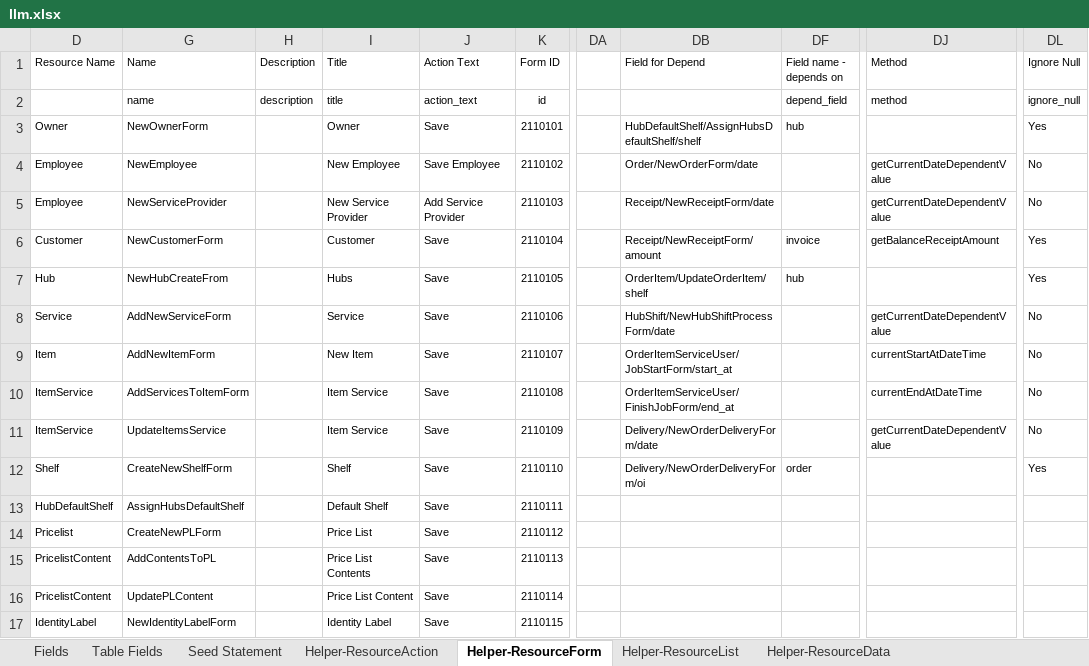
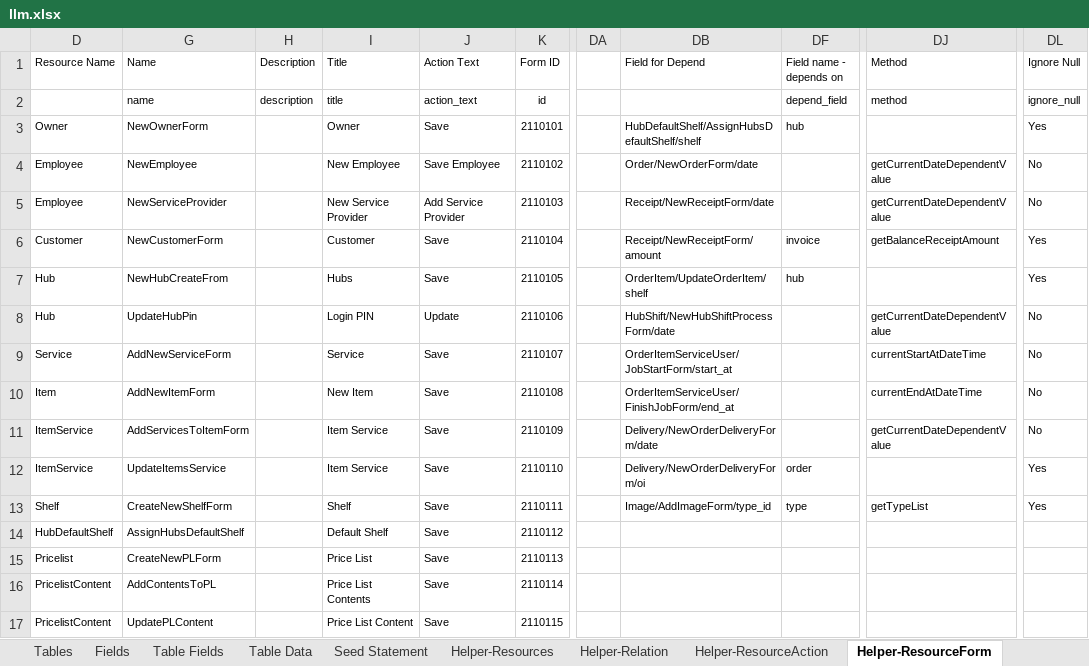
Before and after one commit to firumon/LLM, an Excel workbook: llm.xlsx, sheet Helper-ResourceForm, drawn as a sheet; only a part is shown, gaps mark what is left out; values as stored, in another font and other column widths than the file's, no borders; table styles not drawn; the diff covers the shown part only; the diff names each change by its address in the sheet, - before the commit and + after, or states it on an @@ line.

```diff
--- a/llm.xlsx (sheet Helper-ResourceForm)
+++ b/llm.xlsx (sheet Helper-ResourceForm)
@@ sheet tab hidden: Helper-ResourceData @@
@@ sheet tab unhidden: Tables @@
@@ sheet tab unhidden: Table Data @@
@@ sheet tab unhidden: Helper-Resources @@
@@ sheet tab unhidden: Helper-Relation @@
-D8 (Resource Name): Service
+D8 (Resource Name): Hub
-G8 (Name): AddNewServiceForm
+G8 (Name): UpdateHubPin
-I8 (Title): Service
+I8 (Title): Login PIN
-J8 (Action Text): Save
+J8 (Action Text): Update
-D9 (Resource Name): Item
+D9 (Resource Name): Service
-G9 (Name): AddNewItemForm
+G9 (Name): AddNewServiceForm
-I9 (Title): New Item
+I9 (Title): Service
-D10 (Resource Name): ItemService
+D10 (Resource Name): Item
-G10 (Name): AddServicesToItemForm
+G10 (Name): AddNewItemForm
-I10 (Title): Item Service
+I10 (Title): New Item
-G11 (Name): UpdateItemsService
+G11 (Name): AddServicesToItemForm
-D12 (Resource Name): Shelf
+D12 (Resource Name): ItemService
-G12 (Name): CreateNewShelfForm
+G12 (Name): UpdateItemsService
-I12 (Title): Shelf
+I12 (Title): Item Service
-D13 (Resource Name): HubDefaultShelf
+D13 (Resource Name): Shelf
-G13 (Name): AssignHubsDefaultShelf
+G13 (Name): CreateNewShelfForm
-I13 (Title): Default Shelf
+I13 (Title): Shelf
-DB13 (Field for Depend): (empty)
+DB13 (Field for Depend): Image/AddImageForm/type_id
-DF13 (Field name - depends on): (empty)
+DF13 (Field name - depends on): type
-DJ13 (Method): (empty)
+DJ13 (Method): getTypeList
-DL13 (Ignore Null): (empty)
+DL13 (Ignore Null): Yes
-D14 (Resource Name): Pricelist
+D14 (Resource Name): HubDefaultShelf
-G14 (Name): CreateNewPLForm
+G14 (Name): AssignHubsDefaultShelf
-I14 (Title): Price List
+I14 (Title): Default Shelf
-D15 (Resource Name): PricelistContent
+D15 (Resource Name): Pricelist
-G15 (Name): AddContentsToPL
+G15 (Name): CreateNewPLForm
-I15 (Title): Price List Contents
+I15 (Title): Price List
-G16 (Name): UpdatePLContent
+G16 (Name): AddContentsToPL
-I16 (Title): Price List Content
+I16 (Title): Price List Contents
-D17 (Resource Name): IdentityLabel
+D17 (Resource Name): PricelistContent
-G17 (Name): NewIdentityLabelForm
+G17 (Name): UpdatePLContent
-I17 (Title): Identity Label
+I17 (Title): Price List Content
```
Also changed, not shown: other rows of this sheet, sheet Seed Statement, sheet Fields, sheet Table Fields, sheet Helper-ResourceAction, hidden cells, 33 other files.
